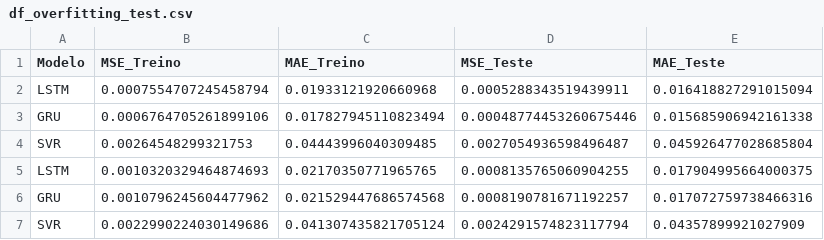
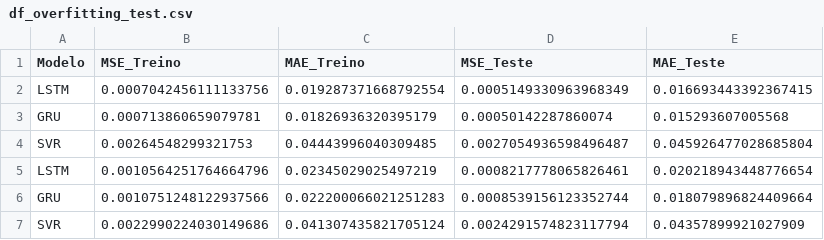
Before and after one commit to CidClayQuirino/rnn-component-lIfe-cycle, a CSV file: df_overfitting_test.csv, drawn as a sheet; removed rows and columns are numbered as before the commit, all else as after; the diff names each change by its address in the sheet, - before the commit and + after, or states it on an @@ line.

Commit message:
Atualizando df_overfitting_test.csv

```diff
--- a/df_overfitting_test.csv
+++ b/df_overfitting_test.csv
-row 2: LSTM | 0.0007554707245458794 | 0.01933121920660968 | 0.0005288343519439911 | 0.016418827291015094
-row 3: GRU | 0.0006764705261899106 | 0.017827945110823494 | 0.00048774453260675446 | 0.015685906942161338
+row 2: LSTM | 0.0007042456111133756 | 0.019287371668792554 | 0.0005149330963968349 | 0.016693443392367415
+row 3: GRU | 0.000713860659079781 | 0.01826936320395179 | 0.00050142287860074 | 0.015293607005568
-row 5: LSTM | 0.0010320329464874693 | 0.02170350771965765 | 0.0008135765060904255 | 0.017904995664000375
-row 6: GRU | 0.0010796245604477962 | 0.021529447686574568 | 0.0008190781671192257 | 0.017072759738466316
+row 5: LSTM | 0.0010564251764664796 | 0.02345029025497219 | 0.0008217778065826461 | 0.020218943448776654
+row 6: GRU | 0.0010751248122937566 | 0.022200066021251283 | 0.0008539156123352744 | 0.018079896824409664
```
